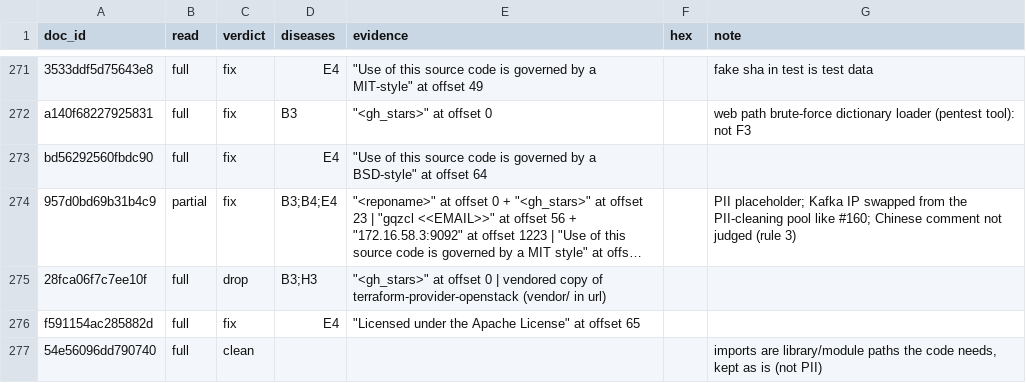
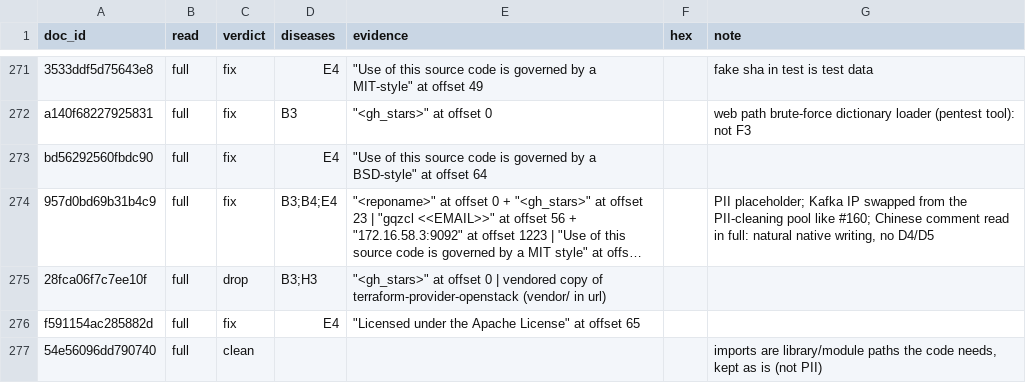
Before and after one commit to TEJASKUMAR-REDDY-J/era-v5-lab, a CSV file: diagnosis/submissions/code-go/TEJASKUMAR-REDDY-J/labels.csv, drawn as a sheet; only a part is shown, gaps mark what is left out; long unchanged cells end in …; the diff covers the shown part only; the diff names each change by its address in the sheet, - before the commit and + after, or states it on an @@ line.

Commit message:
diagnosis: code-go TEJASKUMAR-REDDY-J all rows read in full, rule IDs in medicine sheet

```diff
--- a/diagnosis/submissions/code-go/TEJASKUMAR-REDDY-J/labels.csv
+++ b/diagnosis/submissions/code-go/TEJASKUMAR-REDDY-J/labels.csv
-B274 (read): partial
+B274 (read): full
-G274 (note): …Chinese comment not judged (rule 3)
+G274 (note): …Chinese comment read in full: natural native writing, no D4/D5
```
Also changed, not shown: 91 edited cells elsewhere in this file, 1 other file.
